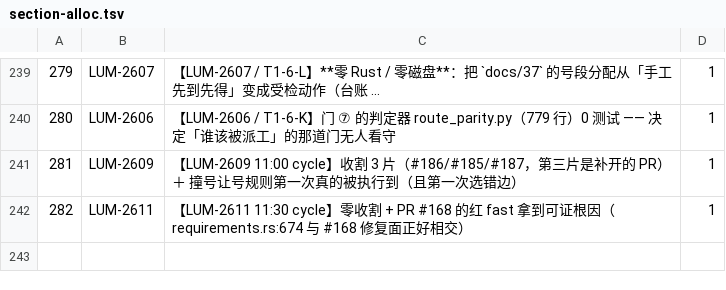
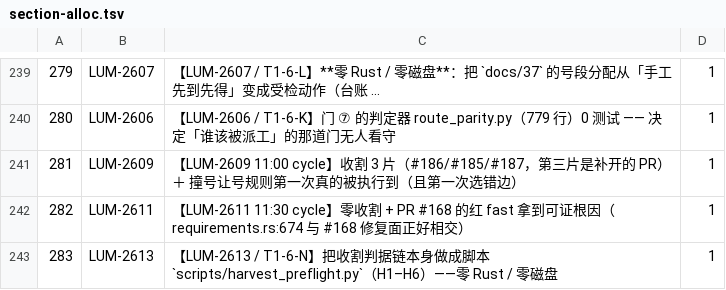
Before and after one commit to louloulin/paperclip-rs, a TSV file: docs/section-alloc.tsv, drawn as a sheet; only a part is shown, gaps mark what is left out.

```diff
--- a/docs/section-alloc.tsv
+++ b/docs/section-alloc.tsv
@@ -242 +242,2 @@
 282	LUM-2611	【LUM-2611 11:30 cycle】零收割 + PR #168 的红 fast 拿到可证根因（requirements.rs:674 与 #168 修复面正好相交）	1
+283	LUM-2613	【LUM-2613 / T1-6-N】把收割判据链本身做成脚本 `scripts/harvest_preflight.py`（H1–H6）——零 Rust / 零磁盘	1
```
Also changed, not shown: 4 other files.
